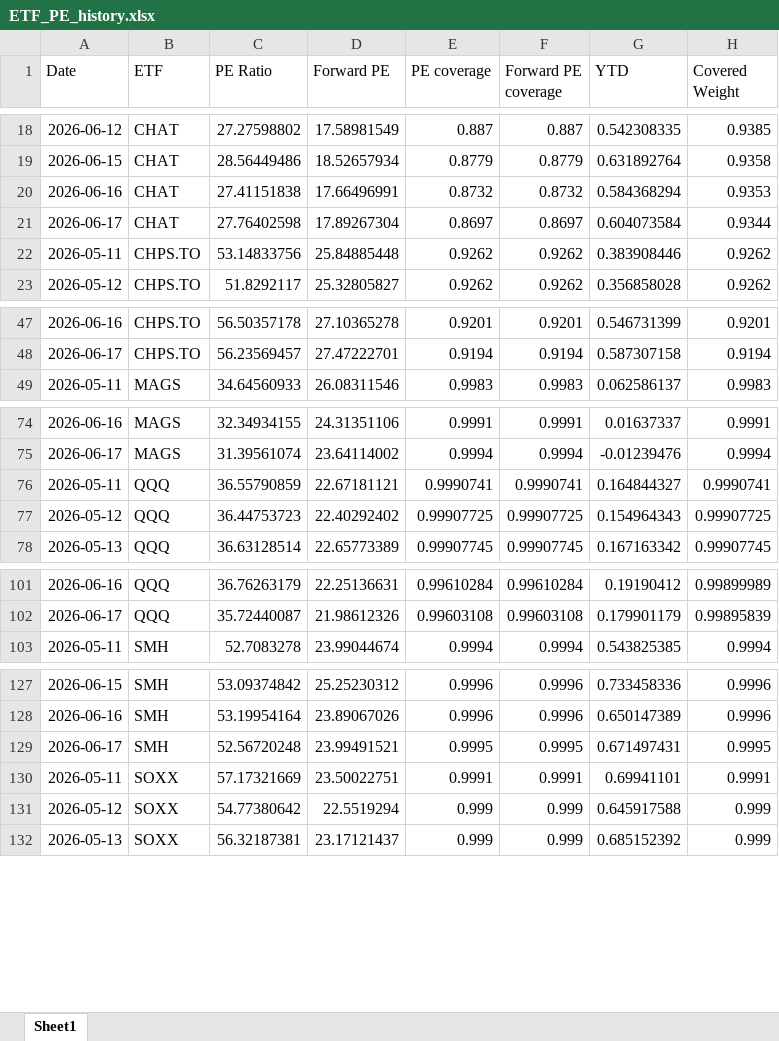
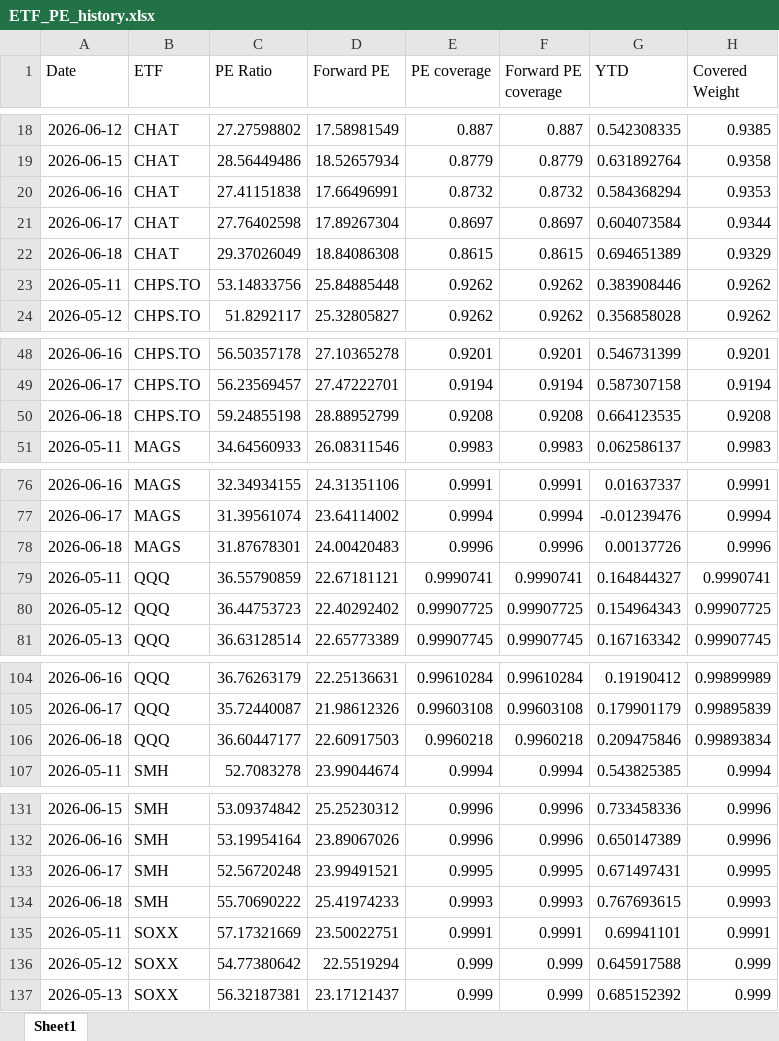
Before and after one commit to pianissix7mo/weekly-etf-report, an Excel workbook: etf_analyst_target_outputs/ETF_PE_history.xlsx, sheet Sheet1, drawn as a sheet; only a part is shown, gaps mark what is left out; values as stored, in another font and other column widths than the file's, no borders; the diff covers the shown part only; the diff names each change by its address in the sheet, - before the commit and + after, or states it on an @@ line.

```diff
--- a/etf_analyst_target_outputs/ETF_PE_history.xlsx (sheet Sheet1)
+++ b/etf_analyst_target_outputs/ETF_PE_history.xlsx (sheet Sheet1)
+row 22: 2026-06-18 | CHAT | 29.37026049 | 18.84086308 | 0.8615 | 0.8615 | 0.694651389 | 0.9329
+row 50: 2026-06-18 | CHPS.TO | 59.24855198 | 28.88952799 | 0.9208 | 0.9208 | 0.664123535 | 0.9208
+row 78: 2026-06-18 | MAGS | 31.87678301 | 24.00420483 | 0.9996 | 0.9996 | 0.00137726 | 0.9996
+row 106: 2026-06-18 | QQQ | 36.60447177 | 22.60917503 | 0.9960218 | 0.9960218 | 0.209475846 | 0.99893834
+row 134: 2026-06-18 | SMH | 55.70690222 | 25.41974233 | 0.9993 | 0.9993 | 0.767693615 | 0.9993
```
Also changed, not shown: 4 added rows elsewhere in this sheet.
